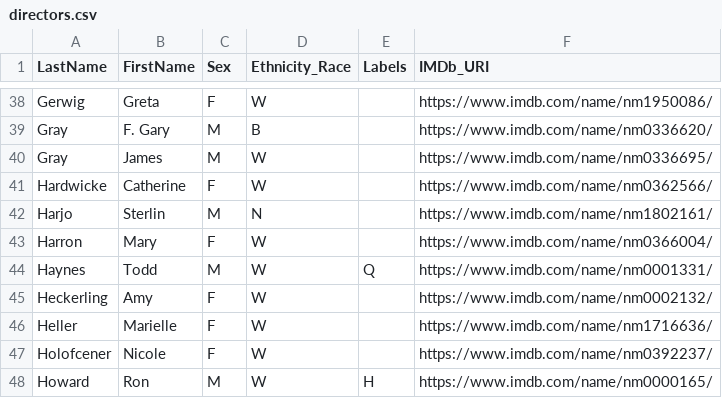
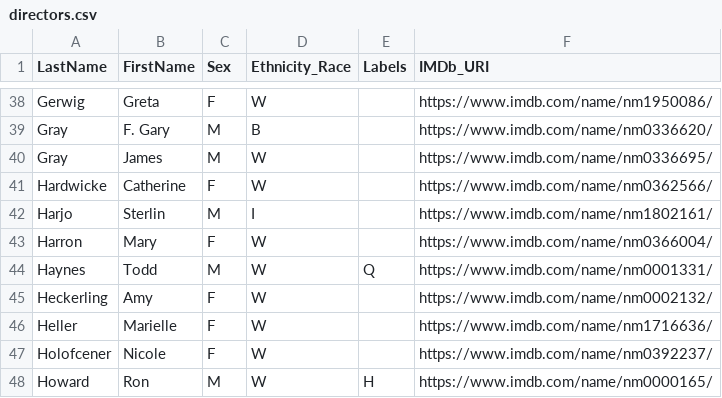
Before and after one commit to RonanChance/network-group-project, a CSV file: directors.csv, drawn as a sheet; only a part is shown, gaps mark what is left out.

```diff
--- a/directors.csv
+++ b/directors.csv
@@ -41,3 +41,3 @@ Gray,James,M,W,,https://www.imdb.com/name/nm0336695/
 Hardwicke,Catherine,F,W,,https://www.imdb.com/name/nm0362566/
-Harjo,Sterlin,M,N,,https://www.imdb.com/name/nm1802161/
+Harjo,Sterlin,M,I,,https://www.imdb.com/name/nm1802161/
 Harron,Mary,F,W,,https://www.imdb.com/name/nm0366004/
```
Also changed, not shown: 2 other files.
